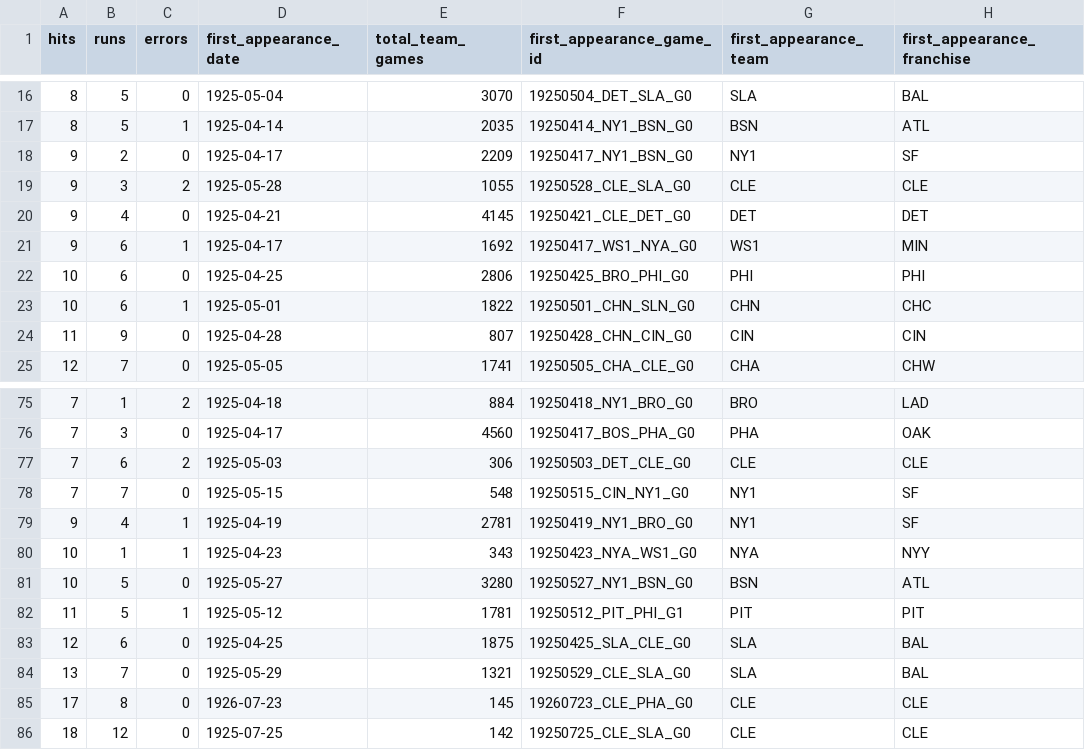
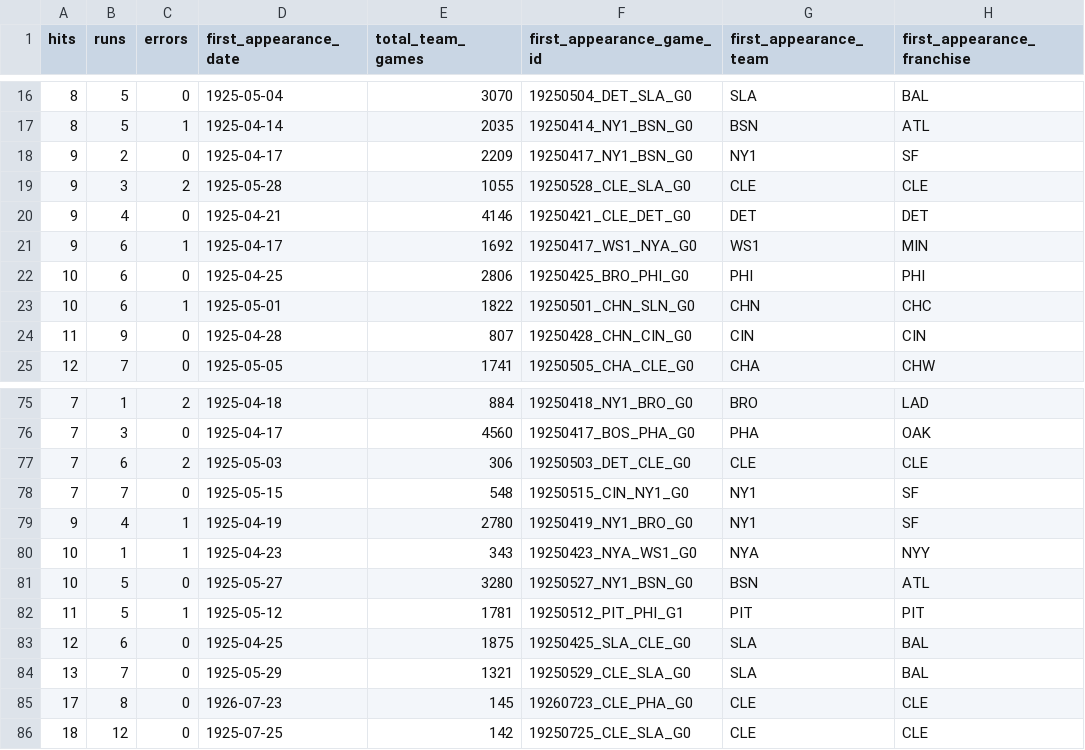
Before and after one commit to JacobPilawa/box_scorigami, a CSV file: validation/rhe_combo_summary.csv, drawn as a sheet; only a part is shown, gaps mark what is left out; the diff names each change by its address in the sheet, - before the commit and + after, or states it on an @@ line.

```diff
--- a/validation/rhe_combo_summary.csv
+++ b/validation/rhe_combo_summary.csv
-E20 (total_team_games): 4145
+E20 (total_team_games): 4146
-E79 (total_team_games): 2781
+E79 (total_team_games): 2780
```
Also changed, not shown: validation/panel_sanity.csv, validation/validation_checks.csv, 7 other files.
